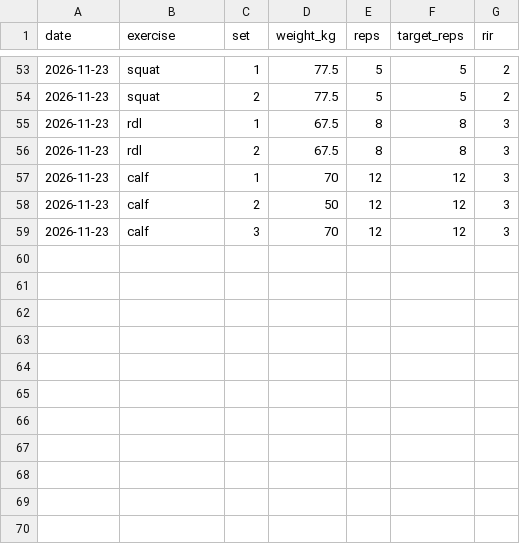
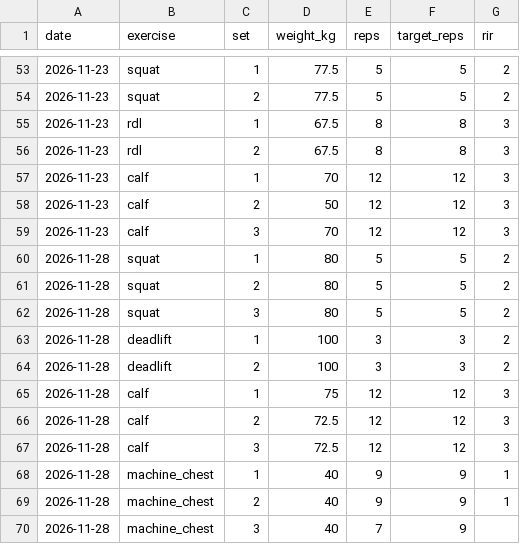
Before and after one commit to calum/training-log, a CSV file: data/gym/2026-11.csv, drawn as a sheet; only a part is shown, gaps mark what is left out.

Commit message:
Update training data (18 sessions)

```diff
--- a/data/gym/2026-11.csv
+++ b/data/gym/2026-11.csv
@@ -59 +59,12 @@ date,exercise,set,weight_kg,reps,target_reps,rir
 2026-11-23,calf,3,70,12,12,3
+2026-11-28,squat,1,80,5,5,2
+2026-11-28,squat,2,80,5,5,2
+2026-11-28,squat,3,80,5,5,2
+2026-11-28,deadlift,1,100,3,3,2
+2026-11-28,deadlift,2,100,3,3,2
+2026-11-28,calf,1,75,12,12,3
+2026-11-28,calf,2,72.5,12,12,3
+2026-11-28,calf,3,72.5,12,12,3
+2026-11-28,machine_chest,1,40,9,9,1
+2026-11-28,machine_chest,2,40,9,9,1
+2026-11-28,machine_chest,3,40,7,9,
```
